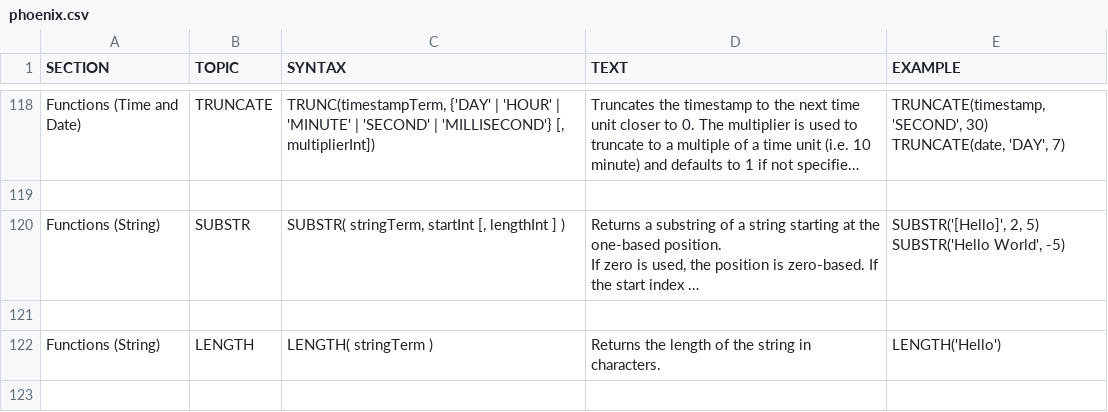
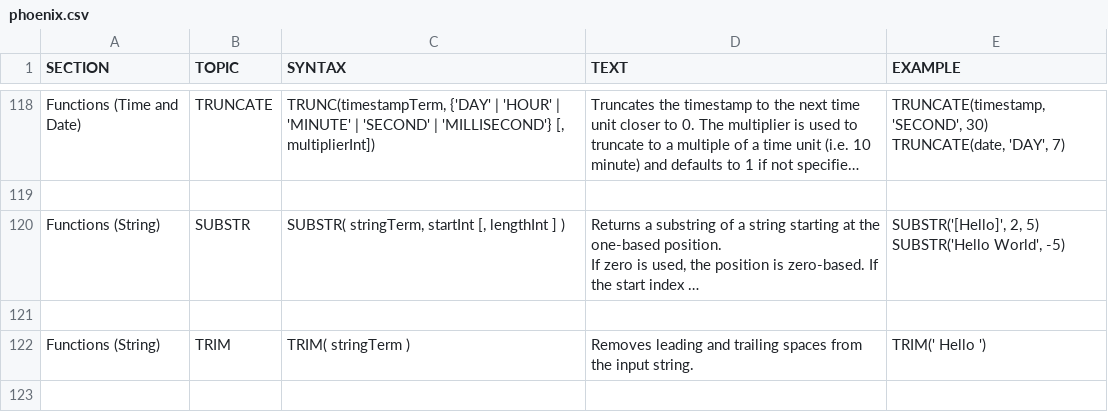
Before and after one commit to forcedotcom/phoenix, a CSV file: docs/phoenix.csv, drawn as a sheet; only a part is shown, gaps mark what is left out; the shorter side is filled out with more unchanged rows; long unchanged cells end in …; the diff covers the shown part only; the diff names each change by its address in the sheet, - before the commit and + after, or states it on an @@ line.

```diff
--- a/docs/phoenix.csv
+++ b/docs/phoenix.csv
+row 121: (empty)
+row 122: Functions (String) | TRIM | TRIM( stringTerm ) | Removes leading and trailing spaces from the input string. | TRIM(' Hello ')
+row 123: (empty)
```
Also changed, not shown: 3 added rows and 8 edited cells elsewhere in this file, 1 other file.
